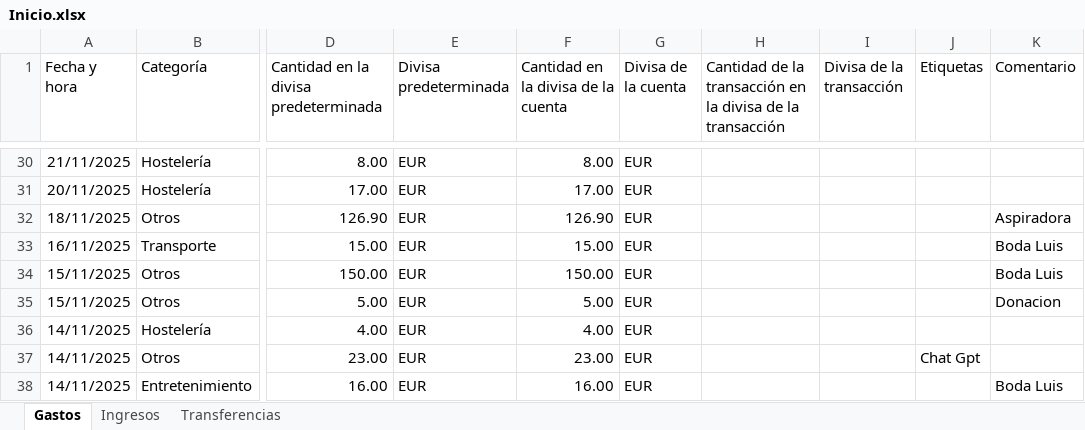
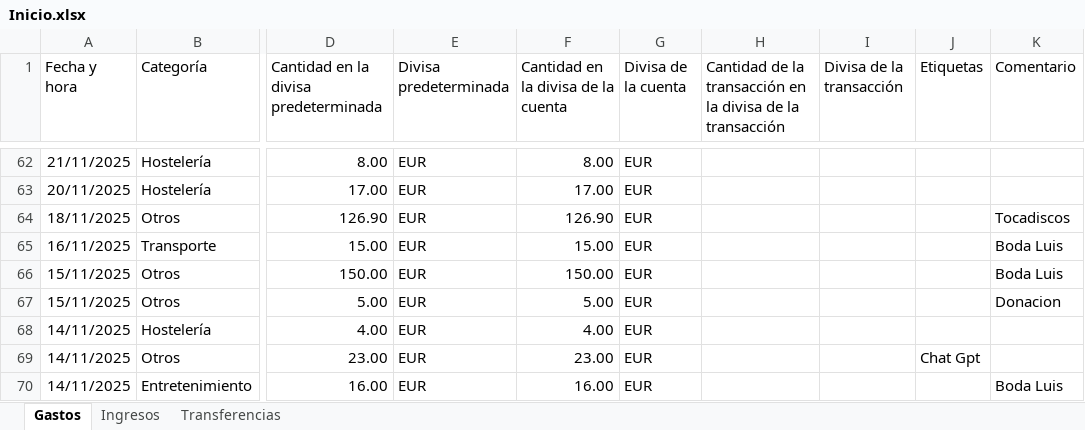
Before and after one commit to alexbaru2001/Gestiones, an Excel workbook: Personal_finanzas/Data/Registros/Inicio.xlsx, sheet Gastos, drawn as a sheet; only a part is shown, gaps mark what is left out; values as stored, in another font and other column widths than the file's, no borders; addresses are those after the commit; the diff covers the shown part only; the diff names each change by its address in the sheet, - before the commit and + after, or states it on an @@ line.

```diff
--- a/Personal_finanzas/Data/Registros/Inicio.xlsx (sheet Gastos)
+++ b/Personal_finanzas/Data/Registros/Inicio.xlsx (sheet Gastos)
-K64 (Comentario): Aspiradora
+K64 (Comentario): Tocadiscos
```
Also changed, not shown: 33 added rows, 6 removed rows and 1 edited cell elsewhere in this sheet, sheet Ingresos, sheet Transferencias, 2 other files.
